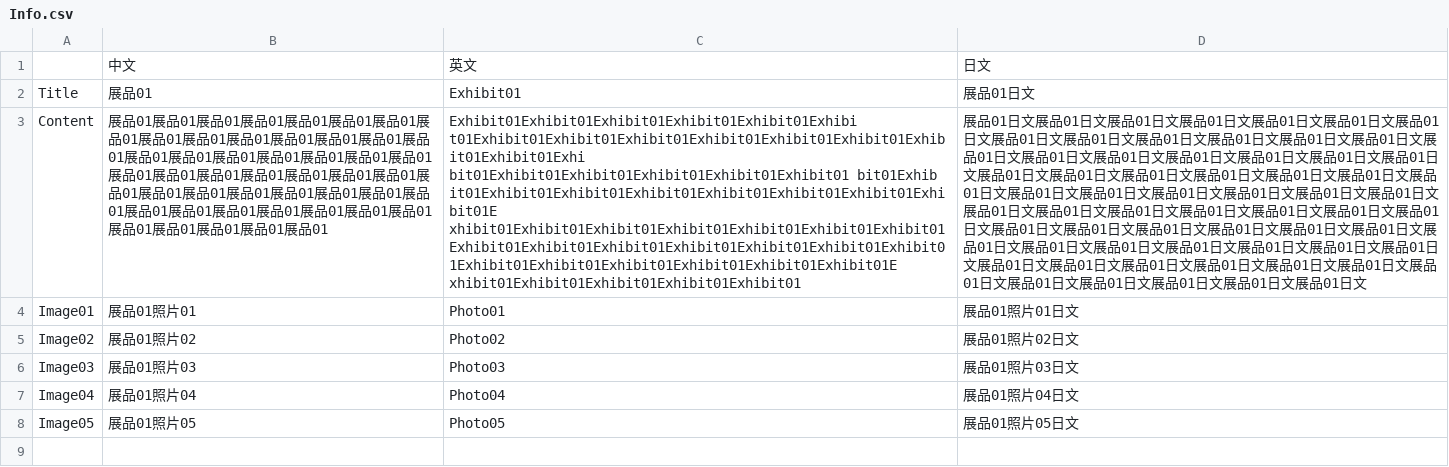
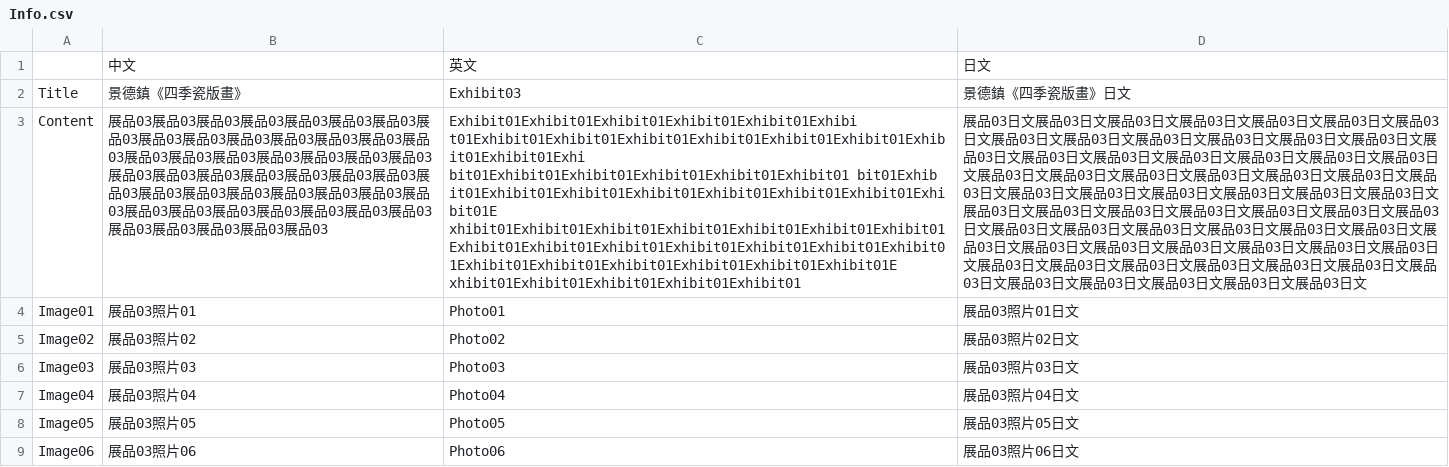
Before and after one commit to bohachu/ntl, a CSV file: data/03/Info.csv, drawn as a sheet; the diff names each change by its address in the sheet, - before the commit and + after, or states it on an @@ line.

```diff
--- a/data/03/Info.csv
+++ b/data/03/Info.csv
-B2: 展品01
+B2: 景德鎮《四季瓷版畫》
-C2: Exhibit01
+C2: Exhibit03
-D2: 展品01日文
+D2: 景德鎮《四季瓷版畫》日文
-B3: 展品01展品01展品01展品01展品01展品01展品01展品01展品01展品01展品01展品01展品01展品01展品01展品01展品01展品01展品01展品01展品01展品01展品01展品01展品01展品01展品01展品01展品01展品01展品01展品01展品01展品01展品01展品01展品01展品01展品01展品01展品01展品01展品01展品01展品01展品01展品01展品01展品01
+B3: 展品03展品03展品03展品03展品03展品03展品03展品03展品03展品03展品03展品03展品03展品03展品03展品03展品03展品03展品03展品03展品03展品03展品03展品03展品03展品03展品03展品03展品03展品03展品03展品03展品03展品03展品03展品03展品03展品03展品03展品03展品03展品03展品03展品03展品03展品03展品03展品03展品03
-D3: 展品01日文展品01日文展品01日文展品01日文展品01日文展品01日文展品01日文展品01日文展品01日文展品01日文展品01日文展品01日文展品01日文展品01日文展品01日文展品01日文展品01日文展品01日文展品01日文展品01日文展品01日文展品01日文展品01日文展品01日文展品01日文展品01日文展品01日文展品01日文展品01日文展品01日文展品01日文展品01日文展品01日文展品01日文展品01日文展品01日文展品01日文展品01日文展品01日文展品01日文展品01日文展品01日文展品01日文展品01日文展品01日文展品01日文展品01日文展品01日文展品01日文展品01日文展品01日文展品01日文展品01日文展品01日文展品01日文展品01日文展品01日文展品01日文展品01日文展品01日文展品01日文展品01日文展品01日文展品01日文展品01日文
+D3: 展品03日文展品03日文展品03日文展品03日文展品03日文展品03日文展品03日文展品03日文展品03日文展品03日文展品03日文展品03日文展品03日文展品03日文展品03日文展品03日文展品03日文展品03日文展品03日文展品03日文展品03日文展品03日文展品03日文展品03日文展品03日文展品03日文展品03日文展品03日文展品03日文展品03日文展品03日文展品03日文展品03日文展品03日文展品03日文展品03日文展品03日文展品03日文展品03日文展品03日文展品03日文展品03日文展品03日文展品03日文展品03日文展品03日文展品03日文展品03日文展品03日文展品03日文展品03日文展品03日文展品03日文展品03日文展品03日文展品03日文展品03日文展品03日文展品03日文展品03日文展品03日文展品03日文展品03日文展品03日文展品03日文
-B4: 展品01照片01
+B4: 展品03照片01
-D4: 展品01照片01日文
+D4: 展品03照片01日文
-B5: 展品01照片02
+B5: 展品03照片02
-D5: 展品01照片02日文
+D5: 展品03照片02日文
-B6: 展品01照片03
+B6: 展品03照片03
-D6: 展品01照片03日文
+D6: 展品03照片03日文
-B7: 展品01照片04
+B7: 展品03照片04
-D7: 展品01照片04日文
+D7: 展品03照片04日文
-B8: 展品01照片05
+B8: 展品03照片05
-D8: 展品01照片05日文
+D8: 展品03照片05日文
+row 9: Image06 | 展品03照片06 | Photo06 | 展品03照片06日文
```
Also changed, not shown: data/01/Info.csv, data/02/Info.csv, 48 other files.
